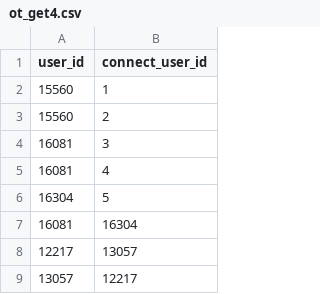
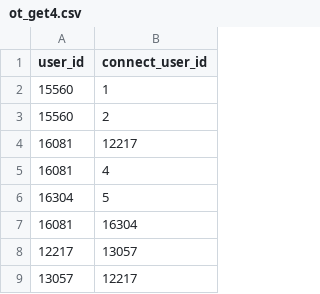
Before and after one commit to shubhamgetopentalk/fastaiopentalk, a CSV file: ot_get4.csv, drawn as a sheet; only a part is shown.

Commit message:
Update ot_get4.csv

```diff
--- a/ot_get4.csv
+++ b/ot_get4.csv
@@ -3,3 +3,3 @@ user_id,connect_user_id
 15560,2
-16081,3
+16081,12217
 16081,4
```
